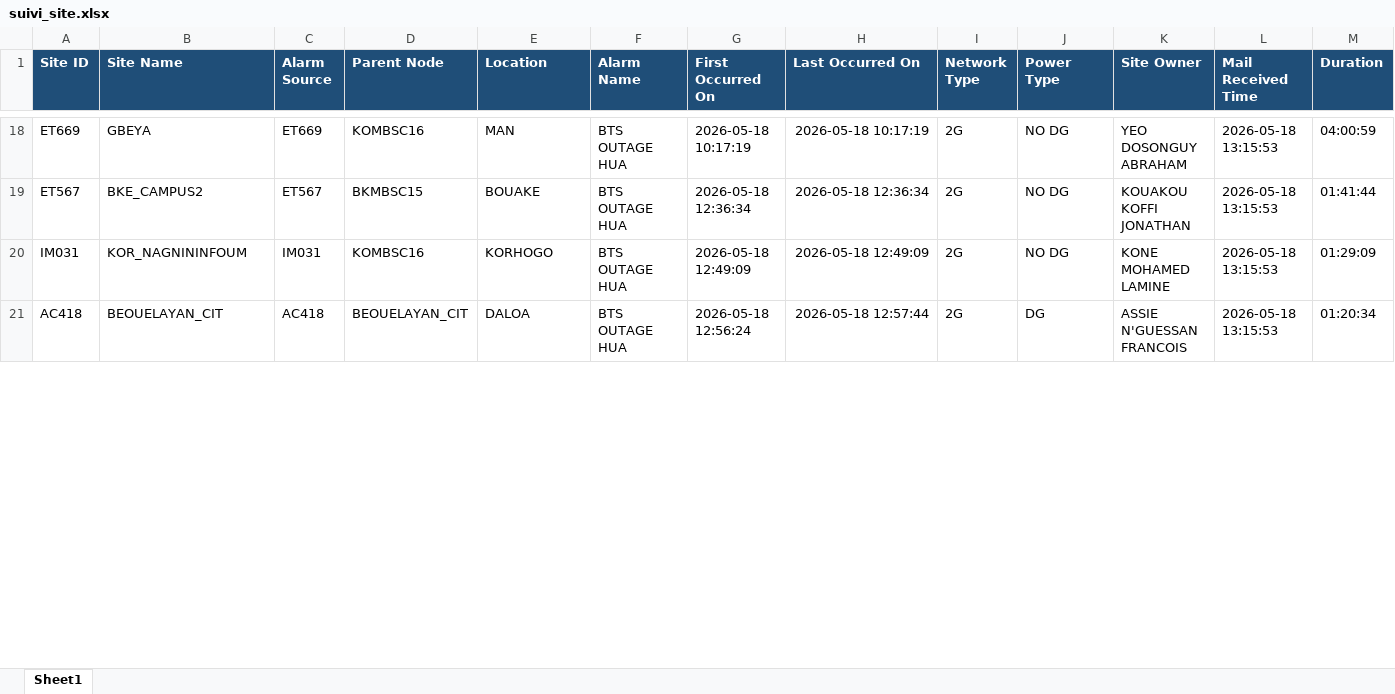
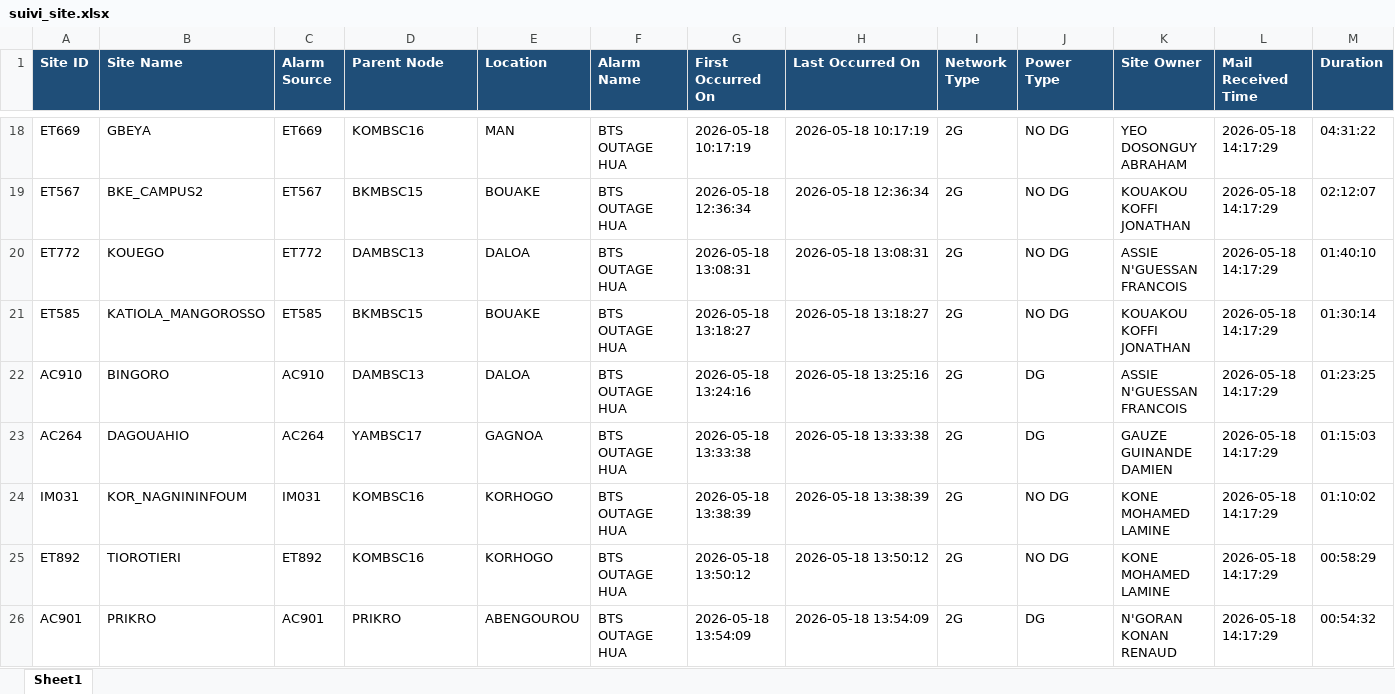
Before and after one commit to sdemcbc/suivi_nodes, an Excel workbook: suivi_site.xlsx, sheet Sheet1, drawn as a sheet; only a part is shown, gaps mark what is left out; values as stored, in another font and other column widths than the file's, no borders; removed rows and columns are numbered as before the commit, all else as after; the diff covers the shown part only; the diff names each change by its address in the sheet, - before the commit and + after, or states it on an @@ line.

```diff
--- a/suivi_site.xlsx (sheet Sheet1)
+++ b/suivi_site.xlsx (sheet Sheet1)
-L18:L19 (Mail Received Time): 2026-05-18 13:15:53
+L18:L19 (Mail Received Time): 2026-05-18 14:17:29
-M18 (Duration): 04:00:59
+M18 (Duration): 04:31:22
-M19 (Duration): 01:41:44
+M19 (Duration): 02:12:07
+row 20: ET772 | KOUEGO | ET772 | DAMBSC13 | DALOA | BTS OUTAGE HUA | 2026-05-18 13:08:31 | 2026-05-18 13:08:31 | 2G | NO DG | ASSIE N'GUESSAN FRANCOIS | 2026-05-18 14:17:29 | 01:40:10
+row 21: ET585 | KATIOLA_MANGOROSSO | ET585 | BKMBSC15 | BOUAKE | BTS OUTAGE HUA | 2026-05-18 13:18:27 | 2026-05-18 13:18:27 | 2G | NO DG | KOUAKOU KOFFI JONATHAN | 2026-05-18 14:17:29 | 01:30:14
+row 22: AC910 | BINGORO | AC910 | DAMBSC13 | DALOA | BTS OUTAGE HUA | 2026-05-18 13:24:16 | 2026-05-18 13:25:16 | 2G | DG | ASSIE N'GUESSAN FRANCOIS | 2026-05-18 14:17:29 | 01:23:25
+row 23: AC264 | DAGOUAHIO | AC264 | YAMBSC17 | GAGNOA | BTS OUTAGE HUA | 2026-05-18 13:33:38 | 2026-05-18 13:33:38 | 2G | DG | GAUZE GUINANDE DAMIEN | 2026-05-18 14:17:29 | 01:15:03
-G24 (First Occurred On): 2026-05-18 12:49:09
+G24 (First Occurred On): 2026-05-18 13:38:39
-H24 (Last Occurred On): 2026-05-18 12:49:09
+H24 (Last Occurred On): 2026-05-18 13:38:39
-L24 (Mail Received Time): 2026-05-18 13:15:53
+L24 (Mail Received Time): 2026-05-18 14:17:29
-M24 (Duration): 01:29:09
+M24 (Duration): 01:10:02
-row 21: AC418 | BEOUELAYAN_CIT | AC418 | BEOUELAYAN_CIT | DALOA | BTS OUTAGE HUA | 2026-05-18 12:56:24 | 2026-05-18 12:57:44 | 2G | DG | ASSIE N'GUESSAN FRANCOIS | 2026-05-18 13:15:53 | 01:20:34
+row 25: ET892 | TIOROTIERI | ET892 | KOMBSC16 | KORHOGO | BTS OUTAGE HUA | 2026-05-18 13:50:12 | 2026-05-18 13:50:12 | 2G | NO DG | KONE MOHAMED LAMINE | 2026-05-18 14:17:29 | 00:58:29
+row 26: AC901 | PRIKRO | AC901 | PRIKRO | ABENGOUROU | BTS OUTAGE HUA | 2026-05-18 13:54:09 | 2026-05-18 13:54:09 | 2G | DG | N'GORAN KONAN RENAUD | 2026-05-18 14:17:29 | 00:54:32
```
Also changed, not shown: other rows of this sheet, suivi_vswr.xlsx.
